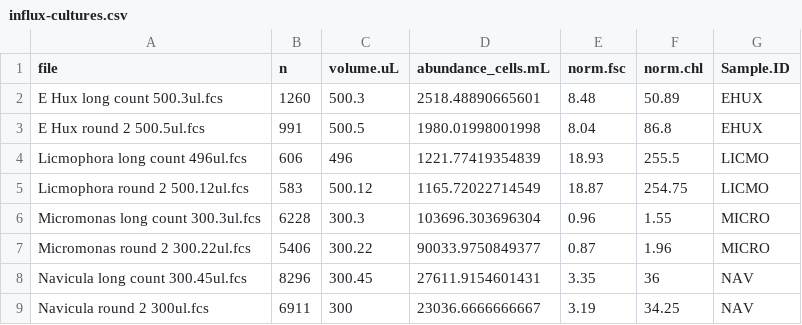
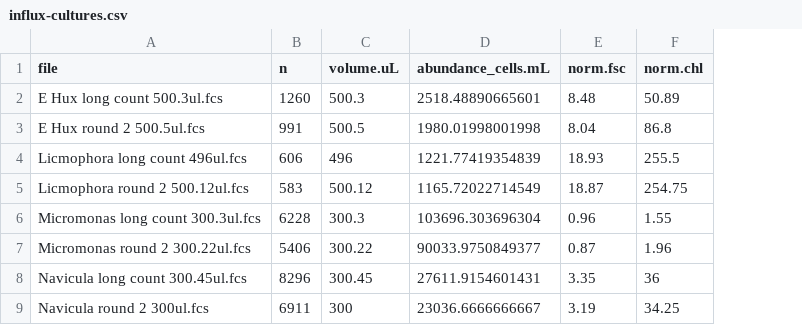
Before and after one commit to seaflow-uw/fsc-poc-calibration, a CSV file: influx-cultures.csv, drawn as a sheet; only a part is shown; the diff names each change by its address in the sheet, - before the commit and + after, or states it on an @@ line.

```diff
--- a/influx-cultures.csv
+++ b/influx-cultures.csv
-column G (Sample.ID), rows 2-9: EHUX | EHUX | LICMO | LICMO | MICRO | MICRO | NAV | NAV
```
Also changed, not shown: 740-Qc-cultures.csv, 740-cultures.csv, 12 other files.
